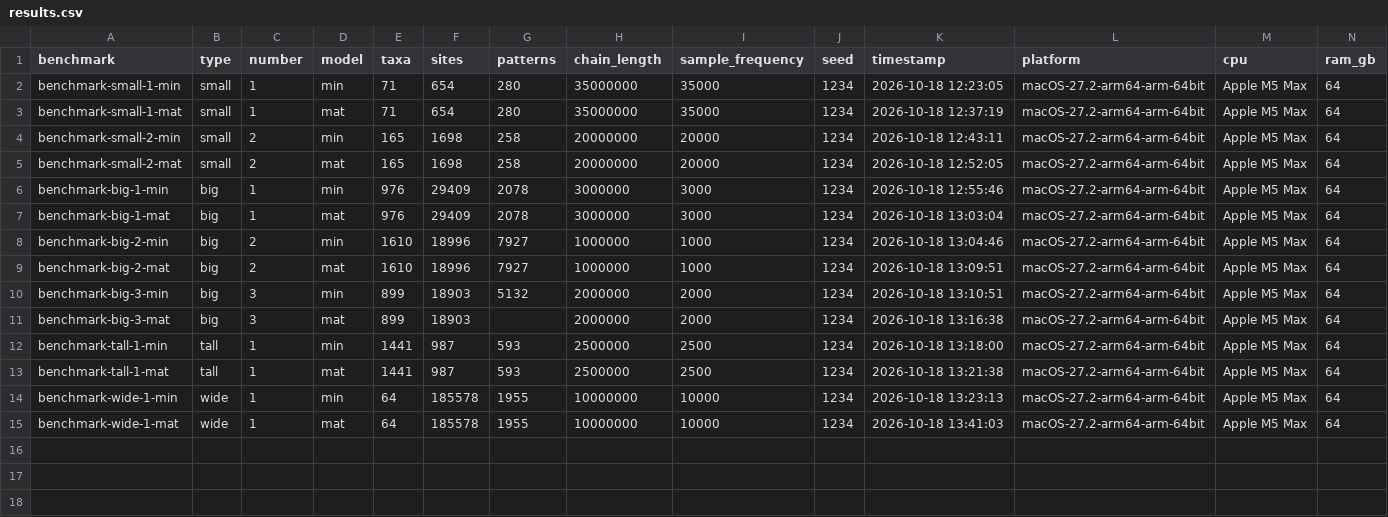
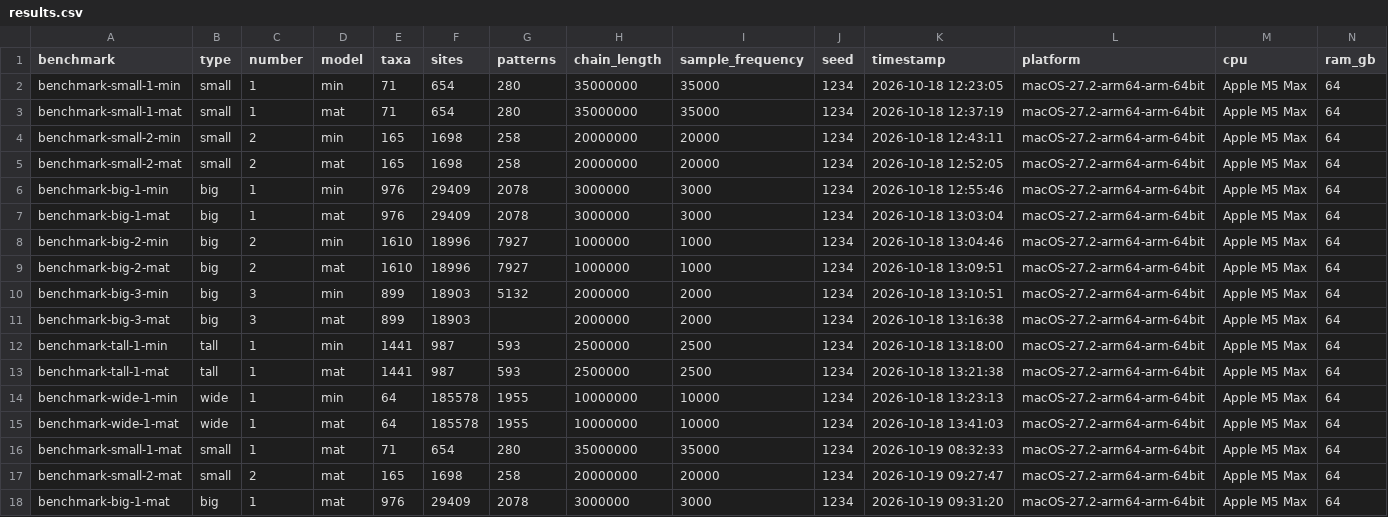
Before and after one commit to beast-dev/beast-benchmark, a CSV file: results.csv, drawn as a sheet; only a part is shown; rows hold the shown columns only; the diff names each change by its address in the sheet, - before the commit and + after, or states it on an @@ line.

```diff
--- a/results.csv
+++ b/results.csv
+row 16: benchmark-small-1-mat | small | 1 | mat | 71 | 654 | 280 | 35000000 | 35000 | 1234 | 2026-10-19 08:32:33 | macOS-27.2-arm64-arm-64bit | Apple M5 Max | 64
+row 17: benchmark-small-2-mat | small | 2 | mat | 165 | 1698 | 258 | 20000000 | 20000 | 1234 | 2026-10-19 09:27:47 | macOS-27.2-arm64-arm-64bit | Apple M5 Max | 64
+row 18: benchmark-big-1-mat | big | 1 | mat | 976 | 29409 | 2078 | 3000000 | 3000 | 1234 | 2026-10-19 09:31:20 | macOS-27.2-arm64-arm-64bit | Apple M5 Max | 64
```
Also changed, not shown: 7 other files.
